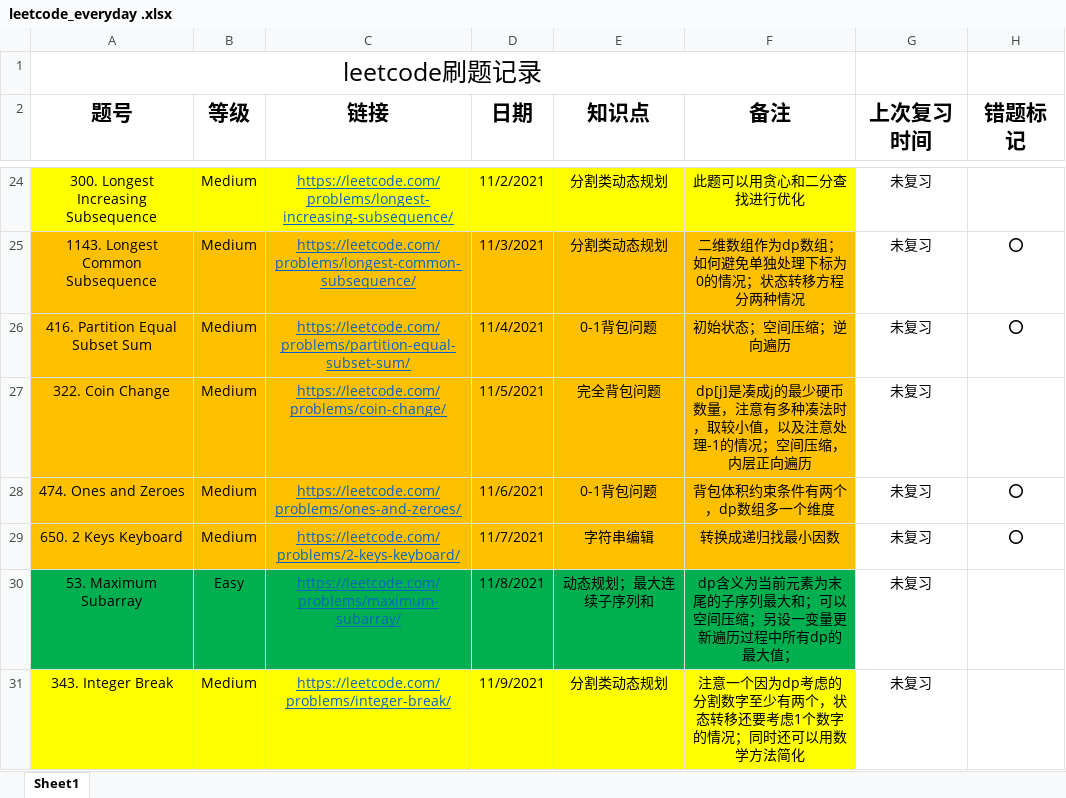
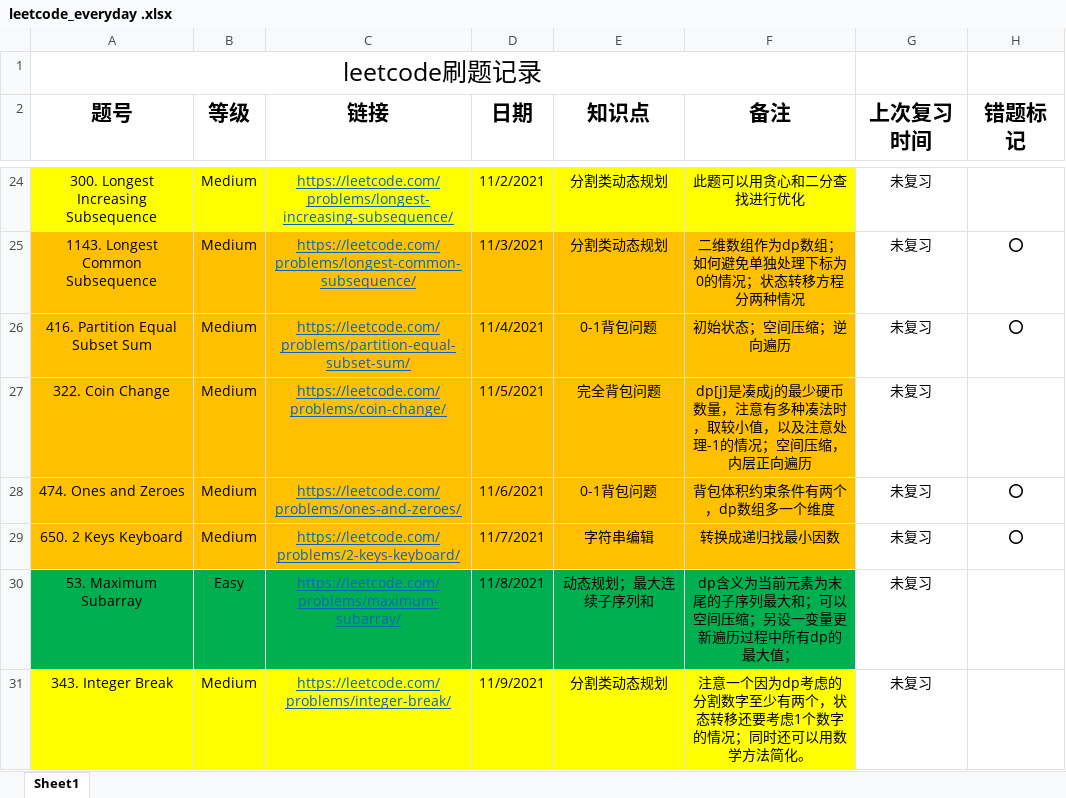
Before and after one commit to shayne98/Leetcode_everyday, an Excel workbook: Leetcode_excel/leetcode_everyday .xlsx, sheet Sheet1, drawn as a sheet; only a part is shown, gaps mark what is left out; values as stored, in another font and other column widths than the file's, no borders; the diff names each change by its address in the sheet, - before the commit and + after, or states it on an @@ line.

```diff
--- a/Leetcode_excel/leetcode_everyday .xlsx (sheet Sheet1)
+++ b/Leetcode_excel/leetcode_everyday .xlsx (sheet Sheet1)
-F31 (备注): …方法简化
+F31 (备注): …方法简化。
```
Also changed, not shown: 1 other file.
